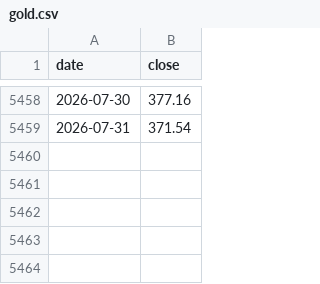
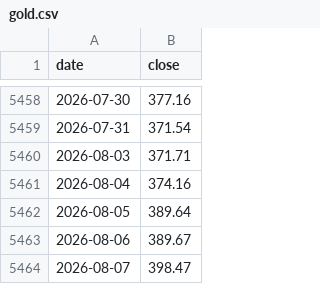
Before and after one commit to riderz797/market-indicators, a CSV file: data/gold.csv, drawn as a sheet; only a part is shown, gaps mark what is left out; the diff names each change by its address in the sheet, - before the commit and + after, or states it on an @@ line.

```diff
--- a/data/gold.csv
+++ b/data/gold.csv
+row 5460: 2026-08-03 | 371.71
+row 5461: 2026-08-04 | 374.16
+row 5462: 2026-08-05 | 389.64
+row 5463: 2026-08-06 | 389.67
+row 5464: 2026-08-07 | 398.47
```
Also changed, not shown: data/bitcoin.csv, data/cash.csv, 15 other files.
